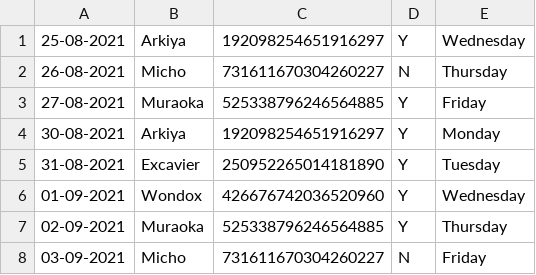
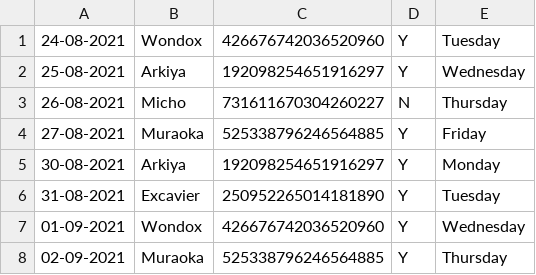
Before and after one commit to jonzxz/BDOBot, a CSV file: snipe_schedule_file.csv, drawn as a sheet; only a part is shown; the shorter side is filled out with more unchanged rows.

Commit message:
added dummy data

```diff
--- a/snipe_schedule_file.csv
+++ b/snipe_schedule_file.csv
@@ -1 +1,2 @@
+24-08-2021,Wondox,426676742036520960,Y,Tuesday
 25-08-2021,Arkiya,192098254651916297,Y,Wednesday
```
